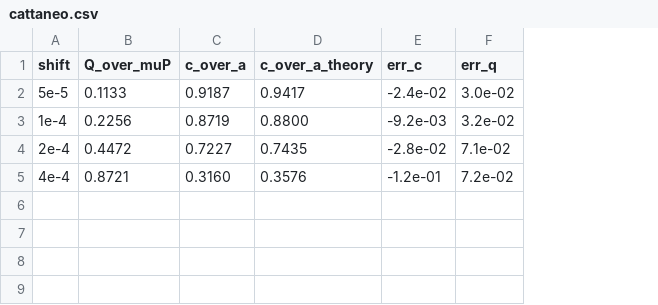
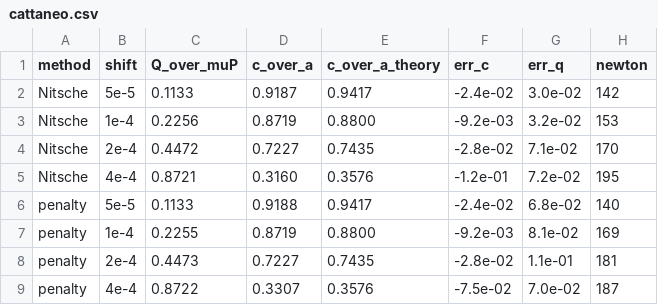
Before and after one commit to gabcas98/exadg, a CSV file: doc/structure_contact/data/cattaneo.csv, drawn as a sheet; the diff names each change by its address in the sheet, - before the commit and + after, or states it on an @@ line.

```diff
--- a/doc/structure_contact/data/cattaneo.csv
+++ b/doc/structure_contact/data/cattaneo.csv
+column A (method), rows 2-5: all Nitsche
+column H (newton), rows 2-5: 142 | 153 | 170 | 195
+row 6: penalty | 5e-5 | 0.1133 | 0.9188 | 0.9417 | -2.4e-02 | 6.8e-02 | 140
+row 7: penalty | 1e-4 | 0.2255 | 0.8719 | 0.8800 | -9.2e-03 | 8.1e-02 | 169
+row 8: penalty | 2e-4 | 0.4473 | 0.7227 | 0.7435 | -2.8e-02 | 1.1e-01 | 181
+row 9: penalty | 4e-4 | 0.8722 | 0.3307 | 0.3576 | -7.5e-02 | 7.0e-02 | 187
```
Also changed, not shown: 13 other files.
